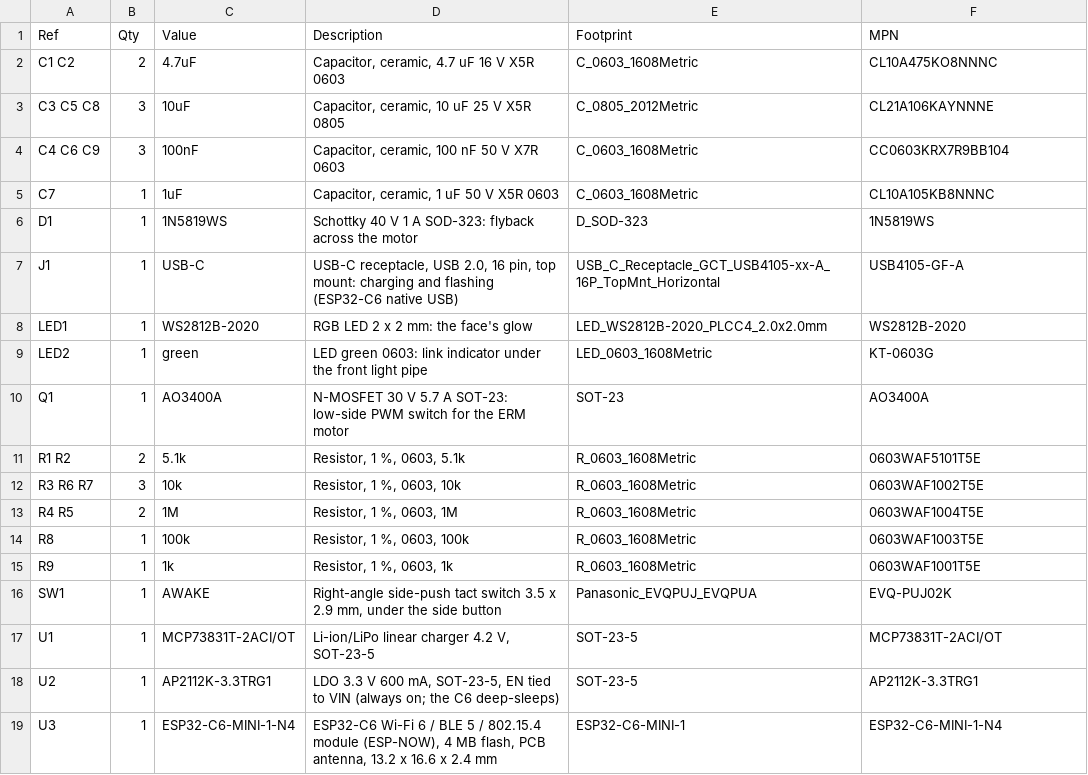
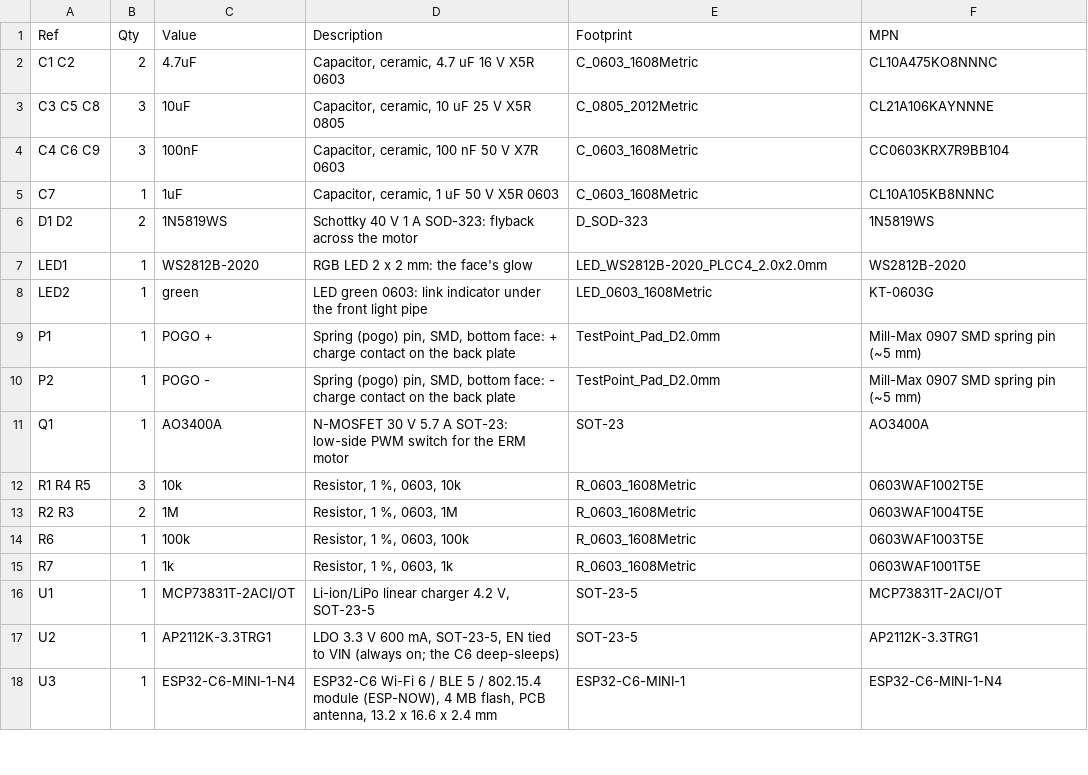
Before and after one commit to donaldbell/productspeedrun, a CSV file: episodes/003-003/5-electronics/receiver/bom.csv, drawn as a sheet; only a part is shown.

```diff
--- a/episodes/003-003/5-electronics/receiver/bom.csv
+++ b/episodes/003-003/5-electronics/receiver/bom.csv
@@ -5,13 +5,12 @@ C4 C6 C9,3,100nF,"Capacitor, ceramic, 100 nF 50 V X7R 0603",C_0603_1608Metric,CC
 C7,1,1uF,"Capacitor, ceramic, 1 uF 50 V X5R 0603",C_0603_1608Metric,CL10A105KB8NNNC
-D1,1,1N5819WS,Schottky 40 V 1 A SOD-323: flyback across the motor,D_SOD-323,1N5819WS
-J1,1,USB-C,"USB-C receptacle, USB 2.0, 16 pin, top mount: charging and flashing (ESP32-C6 native USB)",USB_C_Receptacle_GCT_USB4105-xx-A_16P_TopMnt_Horizontal,USB4105-GF-A
+D1 D2,2,1N5819WS,Schottky 40 V 1 A SOD-323: flyback across the motor,D_SOD-323,1N5819WS
 LED1,1,WS2812B-2020,RGB LED 2 x 2 mm: the face's glow,LED_WS2812B-2020_PLCC4_2.0x2.0mm,WS2812B-2020
 LED2,1,green,LED green 0603: link indicator under the front light pipe,LED_0603_1608Metric,KT-0603G
+P1,1,POGO +,"Spring (pogo) pin, SMD, bottom face: + charge contact on the back plate",TestPoint_Pad_D2.0mm,Mill-Max 0907 SMD spring pin (~5 mm)
+P2,1,POGO -,"Spring (pogo) pin, SMD, bottom face: - charge contact on the back plate",TestPoint_Pad_D2.0mm,Mill-Max 0907 SMD spring pin (~5 mm)
 Q1,1,AO3400A,N-MOSFET 30 V 5.7 A SOT-23: low-side PWM switch for the ERM motor,SOT-23,AO3400A
-R1 R2,2,5.1k,"Resistor, 1 %, 0603, 5.1k",R_0603_1608Metric,0603WAF5101T5E
-R3 R6 R7,3,10k,"Resistor, 1 %, 0603, 10k",R_0603_1608Metric,0603WAF1002T5E
-R4 R5,2,1M,"Resistor, 1 %, 0603, 1M",R_0603_1608Metric,0603WAF1004T5E
-R8,1,100k,"Resistor, 1 %, 0603, 100k",R_0603_1608Metric,0603WAF1003T5E
-R9,1,1k,"Resistor, 1 %, 0603, 1k",R_0603_1608Metric,0603WAF1001T5E
-SW1,1,AWAKE,"Right-angle side-push tact switch 3.5 x 2.9 mm, under the side button",Panasonic_EVQPUJ_EVQPUA,EVQ-PUJ02K
+R1 R4 R5,3,10k,"Resistor, 1 %, 0603, 10k",R_0603_1608Metric,0603WAF1002T5E
+R2 R3,2,1M,"Resistor, 1 %, 0603, 1M",R_0603_1608Metric,0603WAF1004T5E
+R6,1,100k,"Resistor, 1 %, 0603, 100k",R_0603_1608Metric,0603WAF1003T5E
+R7,1,1k,"Resistor, 1 %, 0603, 1k",R_0603_1608Metric,0603WAF1001T5E
 U1,1,MCP73831T-2ACI/OT,"Li-ion/LiPo linear charger 4.2 V, SOT-23-5",SOT-23-5,MCP73831T-2ACI/OT
```
Also changed, not shown: episodes/003-003/5-electronics/sensor/bom.csv, 31 other files.
